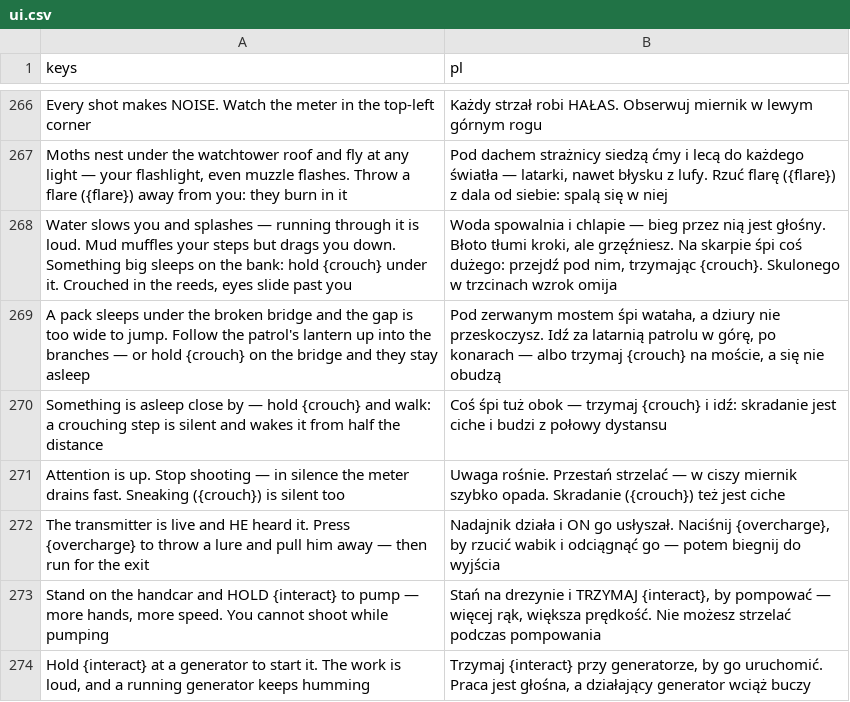
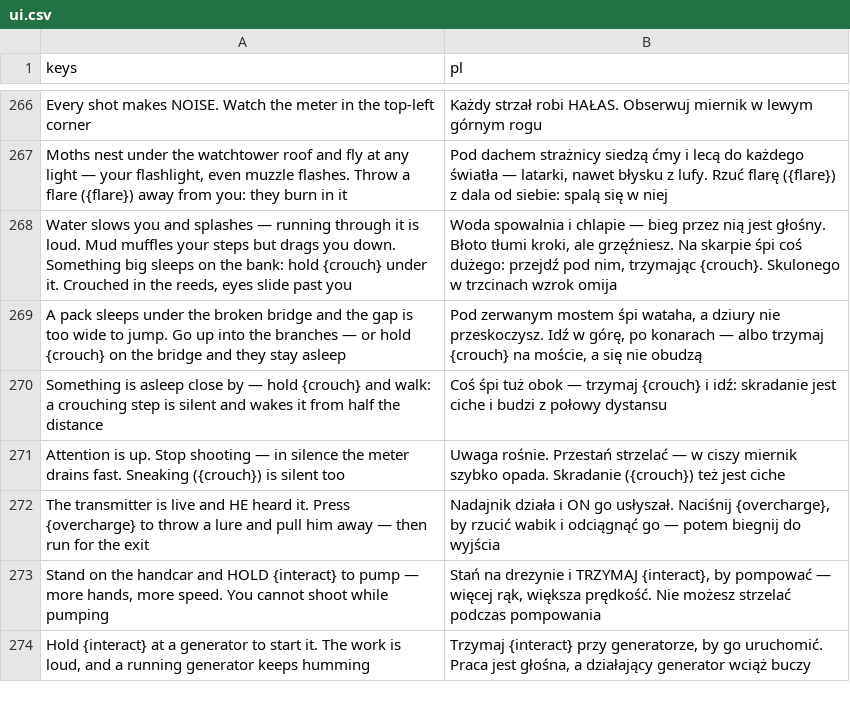
Before and after one commit to ssiwm/gameon, a CSV file: prototype/translations/ui.csv, drawn as a sheet; only a part is shown, gaps mark what is left out.

```diff
--- a/prototype/translations/ui.csv
+++ b/prototype/translations/ui.csv
@@ -268,3 +268,3 @@
 "Water slows you and splashes — running through it is loud. Mud muffles your steps but drags you down. Something big sleeps on the bank: hold {crouch} under it. Crouched in the reeds, eyes slide past you","Woda spowalnia i chlapie — bieg przez nią jest głośny. Błoto tłumi kroki, ale grzęźniesz. Na skarpie śpi coś dużego: przejdź pod nim, trzymając {crouch}. Skulonego w trzcinach wzrok omija"
-"A pack sleeps under the broken bridge and the gap is too wide to jump. Follow the patrol's lantern up into the branches — or hold {crouch} on the bridge and they stay asleep","Pod zerwanym mostem śpi wataha, a dziury nie przeskoczysz. Idź za latarnią patrolu w górę, po konarach — albo trzymaj {crouch} na moście, a się nie obudzą"
+"A pack sleeps under the broken bridge and the gap is too wide to jump. Go up into the branches — or hold {crouch} on the bridge and they stay asleep","Pod zerwanym mostem śpi wataha, a dziury nie przeskoczysz. Idź w górę, po konarach — albo trzymaj {crouch} na moście, a się nie obudzą"
 "Something is asleep close by — hold {crouch} and walk: a crouching step is silent and wakes it from half the distance","Coś śpi tuż obok — trzymaj {crouch} i idź: skradanie jest ciche i budzi z połowy dystansu"
```
Also changed, not shown: 9 other files.
